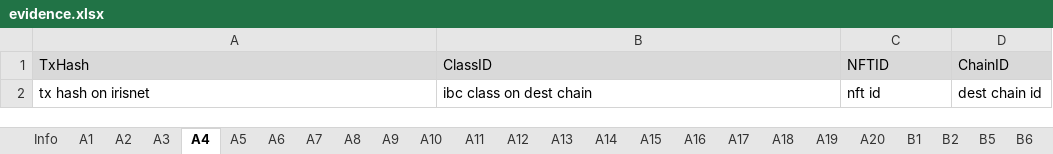
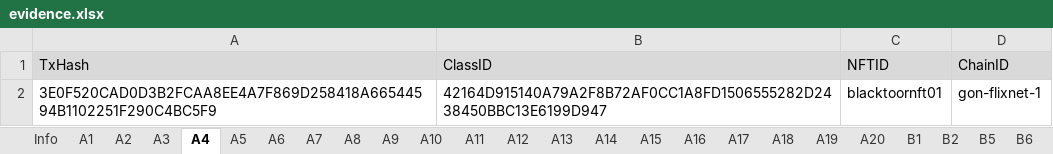
Before and after one commit to game-of-nfts/gon-evidence, an Excel workbook: blacktoor/evidence.xlsx, sheet A4, drawn as a sheet; values as stored, in another font and other column widths than the file's, no borders; removed rows and columns are numbered as before the commit, all else as after; the diff names each change by its address in the sheet, - before the commit and + after, or states it on an @@ line.

```diff
--- a/blacktoor/evidence.xlsx (sheet A4)
+++ b/blacktoor/evidence.xlsx (sheet A4)
-row 2: tx hash on irisnet | ibc class on dest chain | nft id | dest chain id
+row 2: 3E0F520CAD0D3B2FCAA8EE4A7F869D258418A66544594B1102251F290C4BC5F9 | 42164D915140A79A2F8B72AF0CC1A8FD1506555282D2438450BBC13E6199D947 | blacktoornft01 | gon-flixnet-1
```
Also changed, not shown: sheet A19, sheet A20, sheet A13, sheet A14, sheet A15, sheet A16, 17 more sheets, other sheet tabs.
